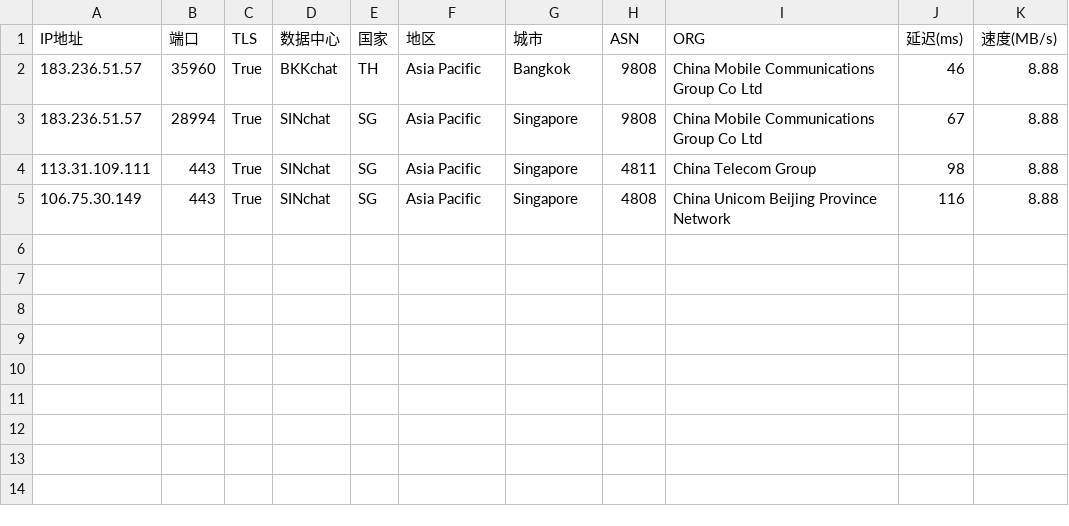
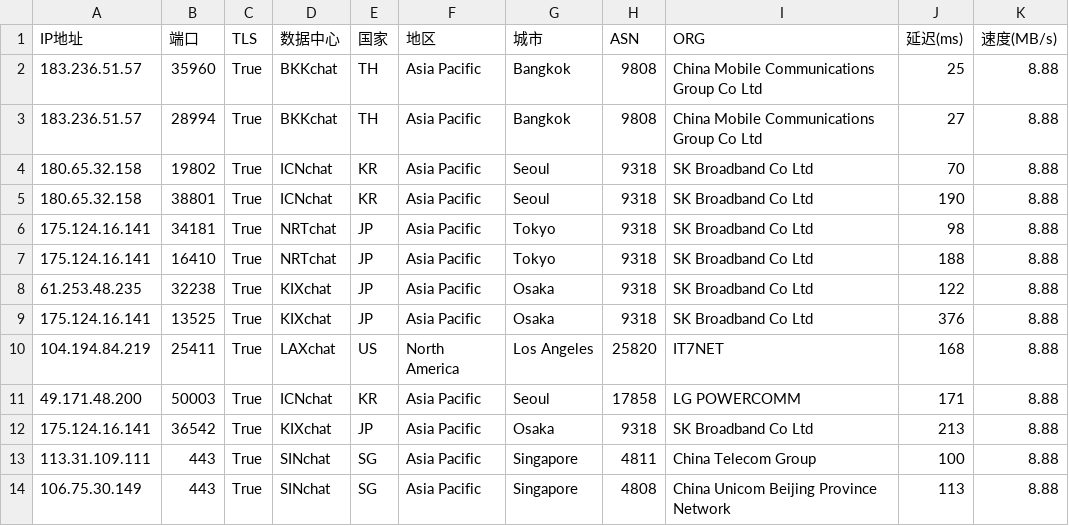
Before and after one commit to dingdingdang22/newini, a CSV file: chat.csv, drawn as a sheet.

Commit message:
更新 chat.csv 文件

```diff
--- a/chat.csv
+++ b/chat.csv
@@ -1,5 +1,14 @@
 IP地址,端口,TLS,数据中心,国家,地区,城市,ASN,ORG,延迟(ms),速度(MB/s)
-183.236.51.57,35960,True,BKKchat,TH,Asia Pacific,Bangkok,9808,China Mobile Communications Group Co Ltd,46,8.88
-183.236.51.57,28994,True,SINchat,SG,Asia Pacific,Singapore,9808,China Mobile Communications Group Co Ltd,67,8.88
-113.31.109.111,443,True,SINchat,SG,Asia Pacific,Singapore,4811,China Telecom Group,98,8.88
-106.75.30.149,443,True,SINchat,SG,Asia Pacific,Singapore,4808,China Unicom Beijing Province Network,116,8.88
+183.236.51.57,35960,True,BKKchat,TH,Asia Pacific,Bangkok,9808,China Mobile Communications Group Co Ltd,25,8.88
+183.236.51.57,28994,True,BKKchat,TH,Asia Pacific,Bangkok,9808,China Mobile Communications Group Co Ltd,27,8.88
+180.65.32.158,19802,True,ICNchat,KR,Asia Pacific,Seoul,9318,SK Broadband Co Ltd,70,8.88
+180.65.32.158,38801,True,ICNchat,KR,Asia Pacific,Seoul,9318,SK Broadband Co Ltd,190,8.88
+175.124.16.141,34181,True,NRTchat,JP,Asia Pacific,Tokyo,9318,SK Broadband Co Ltd,98,8.88
+175.124.16.141,16410,True,NRTchat,JP,Asia Pacific,Tokyo,9318,SK Broadband Co Ltd,188,8.88
+61.253.48.235,32238,True,KIXchat,JP,Asia Pacific,Osaka,9318,SK Broadband Co Ltd,122,8.88
+175.124.16.141,13525,True,KIXchat,JP,Asia Pacific,Osaka,9318,SK Broadband Co Ltd,376,8.88
+104.194.84.219,25411,True,LAXchat,US,North America,Los Angeles,25820,IT7NET,168,8.88
+49.171.48.200,50003,True,ICNchat,KR,Asia Pacific,Seoul,17858,LG POWERCOMM,171,8.88
+175.124.16.141,36542,True,KIXchat,JP,Asia Pacific,Osaka,9318,SK Broadband Co Ltd,213,8.88
+113.31.109.111,443,True,SINchat,SG,Asia Pacific,Singapore,4811,China Telecom Group,100,8.88
+106.75.30.149,443,True,SINchat,SG,Asia Pacific,Singapore,4808,China Unicom Beijing Province Network,113,8.88
```
